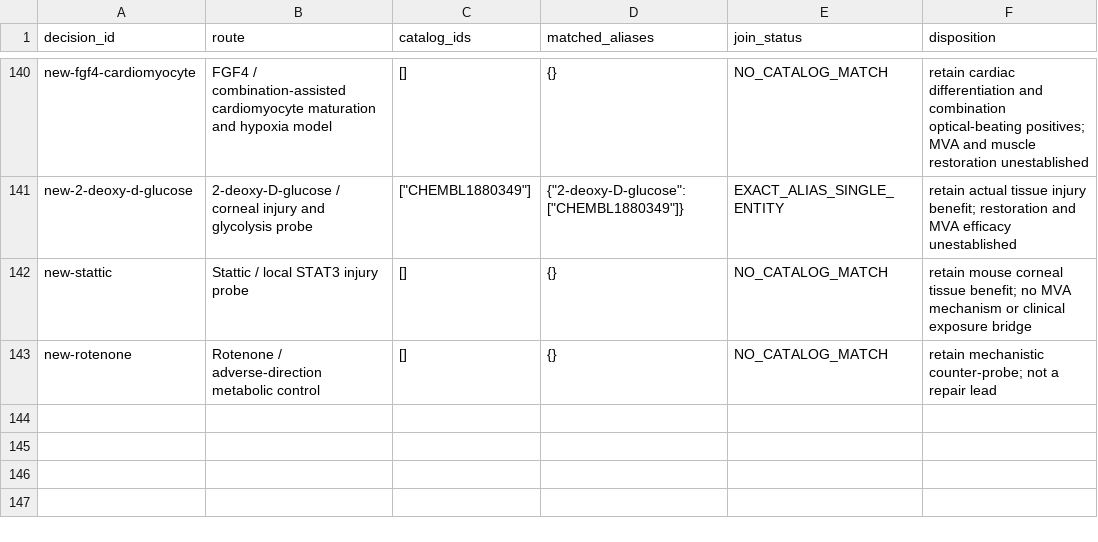
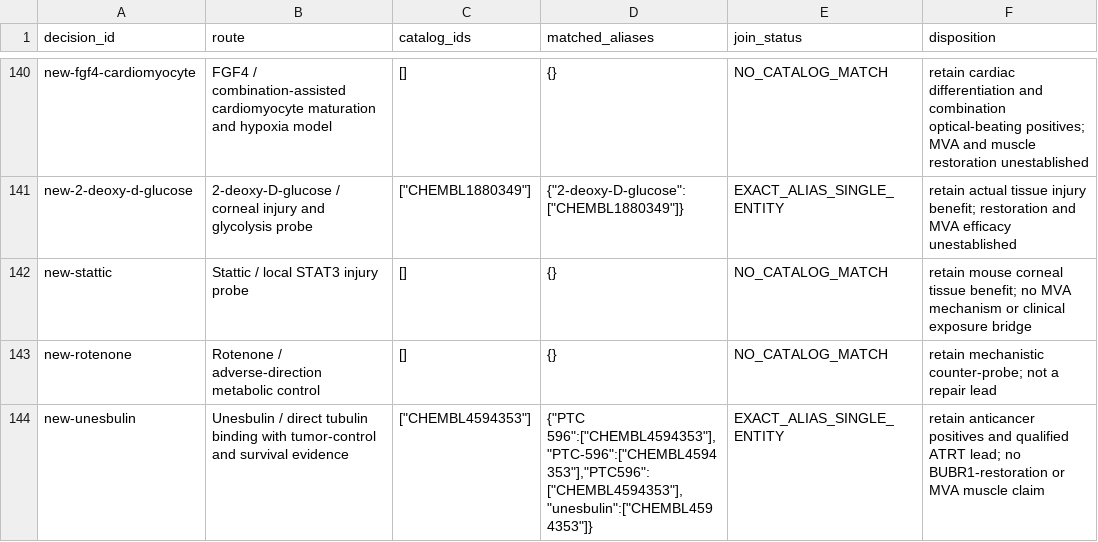
Before and after one commit to EternaPeptix/mva-hackathon, a TSV file: workflow/track2-drug-census/decision-alias-joins.tsv, drawn as a sheet; only a part is shown, gaps mark what is left out.

Commit message:
Qualify unesbulin cancer evidence and Greatwall timing rescue

```diff
--- a/workflow/track2-drug-census/decision-alias-joins.tsv
+++ b/workflow/track2-drug-census/decision-alias-joins.tsv
@@ -143 +143,2 @@ new-stattic	Stattic / local STAT3 injury probe	[]	{}	NO_CATALOG_MATCH	retain mou
 new-rotenone	Rotenone / adverse-direction metabolic control	[]	{}	NO_CATALOG_MATCH	retain mechanistic counter-probe; not a repair lead
+new-unesbulin	Unesbulin / direct tubulin binding with tumor-control and survival evidence	"[""CHEMBL4594353""]"	"{""PTC 596"":[""CHEMBL4594353""],""PTC-596"":[""CHEMBL4594353""],""PTC596"":[""CHEMBL4594353""],""unesbulin"":[""CHEMBL4594353""]}"	EXACT_ALIAS_SINGLE_ENTITY	retain anticancer positives and qualified ATRT lead; no BUBR1-restoration or MVA muscle claim
```
Also changed, not shown: 20 other files.
